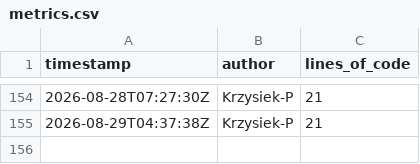
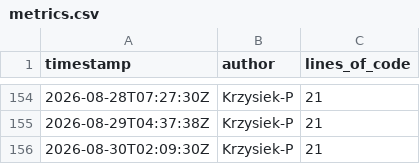
Before and after one commit to OctoTS/OctoTS-demo, a CSV file: metrics.csv, drawn as a sheet; only a part is shown, gaps mark what is left out; the diff names each change by its address in the sheet, - before the commit and + after, or states it on an @@ line.

```diff
--- a/metrics.csv
+++ b/metrics.csv
+row 156: 2026-08-30T02:09:30Z | Krzysiek-P | 21
```
